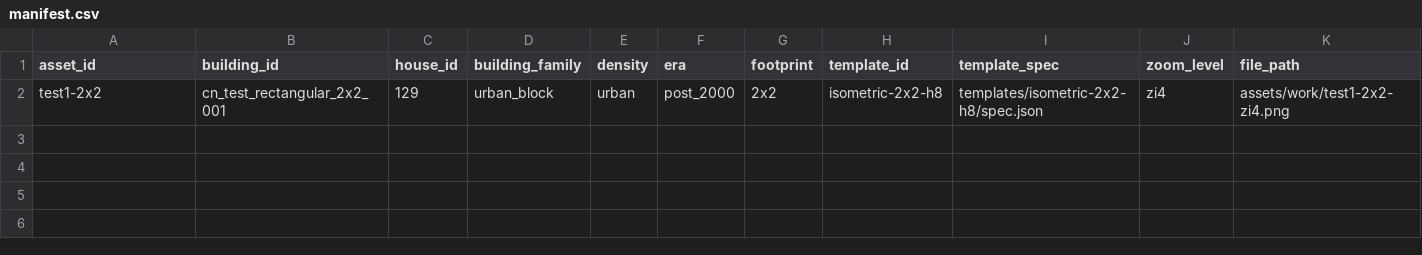
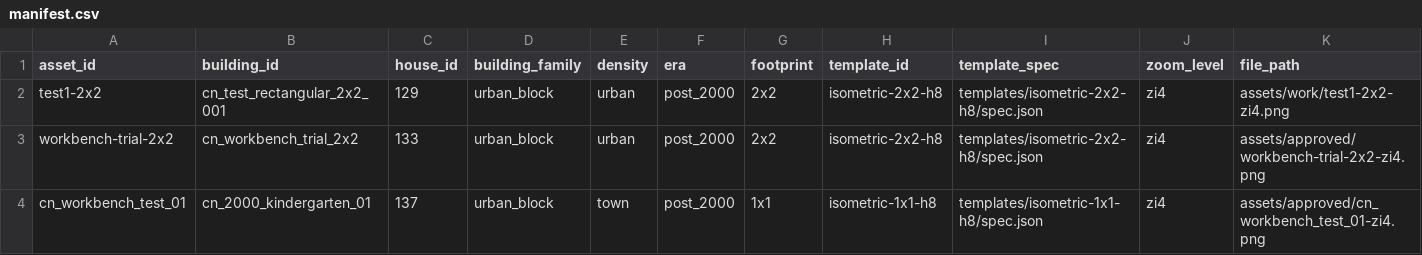
Before and after one commit to Mikhail-YellowBegonia/openttd-newgrf-builder, a CSV file: assets/manifest.csv, drawn as a sheet; only a part is shown; rows hold the shown columns only; the diff names each change by its address in the sheet, - before the commit and + after, or states it on an @@ line.

Commit message:
Improve workbench references and asset overview

```diff
--- a/assets/manifest.csv
+++ b/assets/manifest.csv
+row 3: workbench-trial-2x2 | cn_workbench_trial_2x2 | 133 | urban_block | urban | post_2000 | 2x2 | isometric-2x2-h8 | templates/isometric-2x2-h8/spec.json | zi4 | assets/approved/workbench-trial-2x2-zi4.png
+row 4: cn_workbench_test_01 | cn_2000_kindergarten_01 | 137 | urban_block | town | post_2000 | 1x1 | isometric-1x1-h8 | templates/isometric-1x1-h8/spec.json | zi4 | assets/approved/cn_workbench_test_01-zi4.png
```
Also changed, not shown: 36 other files.
